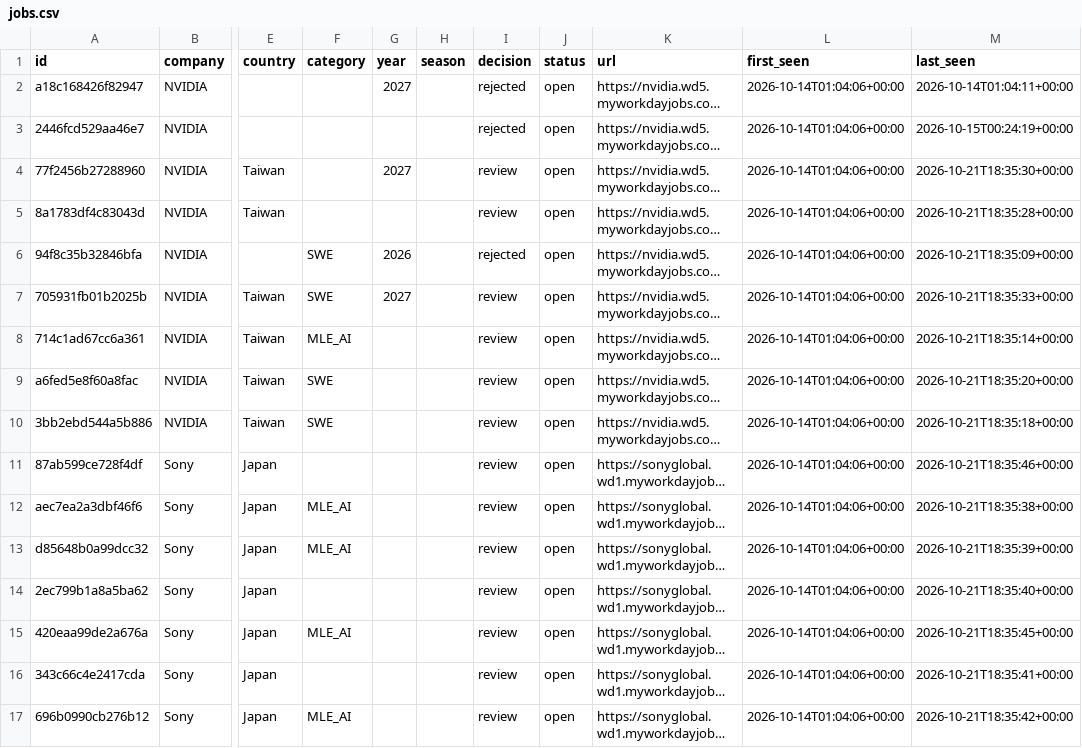
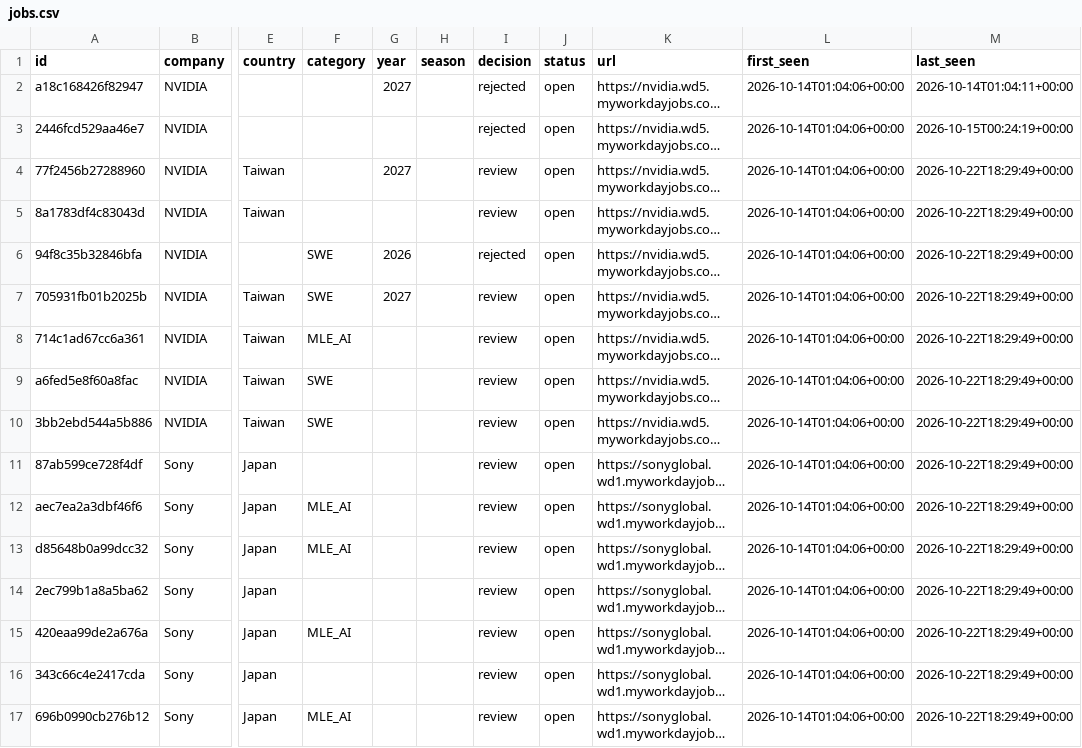
Before and after one commit to bch9248/jata-radar, a CSV file: data/jobs.csv, drawn as a sheet; only a part is shown, gaps mark what is left out; long unchanged cells end in …; the diff covers the shown part only; the diff names each change by its address in the sheet, - before the commit and + after, or states it on an @@ line.

```diff
--- a/data/jobs.csv
+++ b/data/jobs.csv
-M4 (last_seen): 2026-10-21T18:35:30+00:00
+M4 (last_seen): 2026-10-22T18:29:49+00:00
-M5 (last_seen): 2026-10-21T18:35:28+00:00
+M5 (last_seen): 2026-10-22T18:29:49+00:00
-M6 (last_seen): 2026-10-21T18:35:09+00:00
+M6 (last_seen): 2026-10-22T18:29:49+00:00
-M7 (last_seen): 2026-10-21T18:35:33+00:00
+M7 (last_seen): 2026-10-22T18:29:49+00:00
-M8 (last_seen): 2026-10-21T18:35:14+00:00
+M8 (last_seen): 2026-10-22T18:29:49+00:00
-M9 (last_seen): 2026-10-21T18:35:20+00:00
+M9 (last_seen): 2026-10-22T18:29:49+00:00
-M10 (last_seen): 2026-10-21T18:35:18+00:00
+M10 (last_seen): 2026-10-22T18:29:49+00:00
-M11 (last_seen): 2026-10-21T18:35:46+00:00
+M11 (last_seen): 2026-10-22T18:29:49+00:00
-M12 (last_seen): 2026-10-21T18:35:38+00:00
+M12 (last_seen): 2026-10-22T18:29:49+00:00
-M13 (last_seen): 2026-10-21T18:35:39+00:00
+M13 (last_seen): 2026-10-22T18:29:49+00:00
-M14 (last_seen): 2026-10-21T18:35:40+00:00
+M14 (last_seen): 2026-10-22T18:29:49+00:00
-M15 (last_seen): 2026-10-21T18:35:45+00:00
+M15 (last_seen): 2026-10-22T18:29:49+00:00
-M16 (last_seen): 2026-10-21T18:35:41+00:00
+M16 (last_seen): 2026-10-22T18:29:49+00:00
-M17 (last_seen): 2026-10-21T18:35:42+00:00
+M17 (last_seen): 2026-10-22T18:29:49+00:00
```
Also changed, not shown: 9 added rows and 95 edited cells elsewhere in this file, 7 other files.
